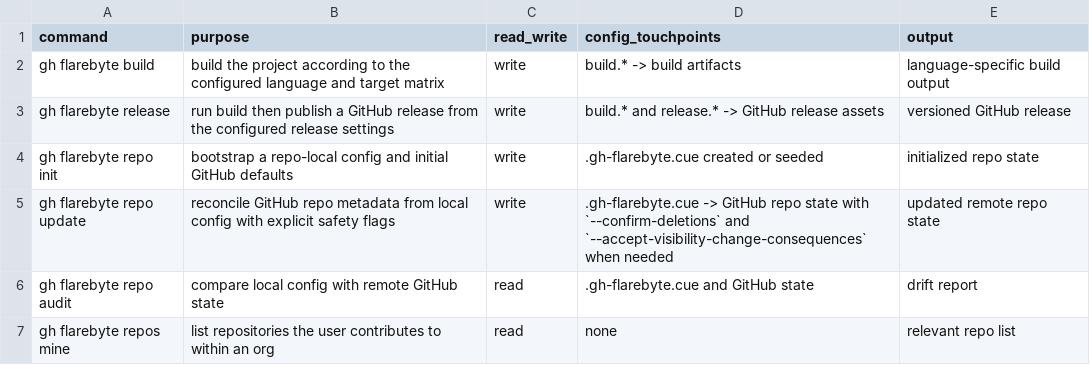
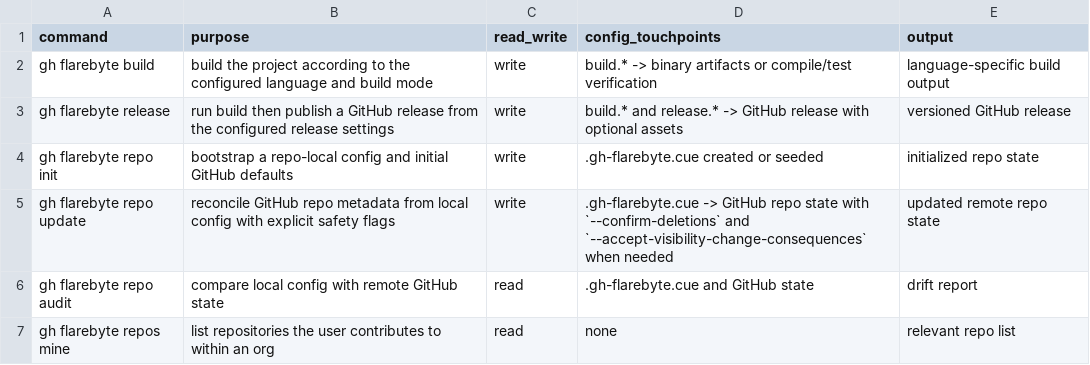
Before and after one commit to flarebyte/gh-flarebyte, a CSV file: doc/design-meta/examples/command-matrix.csv, drawn as a sheet.

```diff
--- a/doc/design-meta/examples/command-matrix.csv
+++ b/doc/design-meta/examples/command-matrix.csv
@@ -1,4 +1,4 @@
 command,purpose,read_write,config_touchpoints,output
-gh flarebyte build,build the project according to the configured language and target matrix,write,build.* -> build artifacts,language-specific build output
-gh flarebyte release,run build then publish a GitHub release from the configured release settings,write,build.* and release.* -> GitHub release assets,versioned GitHub release
+gh flarebyte build,build the project according to the configured language and build mode,write,build.* -> binary artifacts or compile/test verification,language-specific build output
+gh flarebyte release,run build then publish a GitHub release from the configured release settings,write,build.* and release.* -> GitHub release with optional assets,versioned GitHub release
 gh flarebyte repo init,bootstrap a repo-local config and initial GitHub defaults,write,.gh-flarebyte.cue created or seeded,initialized repo state
```
Also changed, not shown: doc/design-meta/examples/command-success.csv, doc/design-meta/examples/config-fields.csv, 14 other files.
